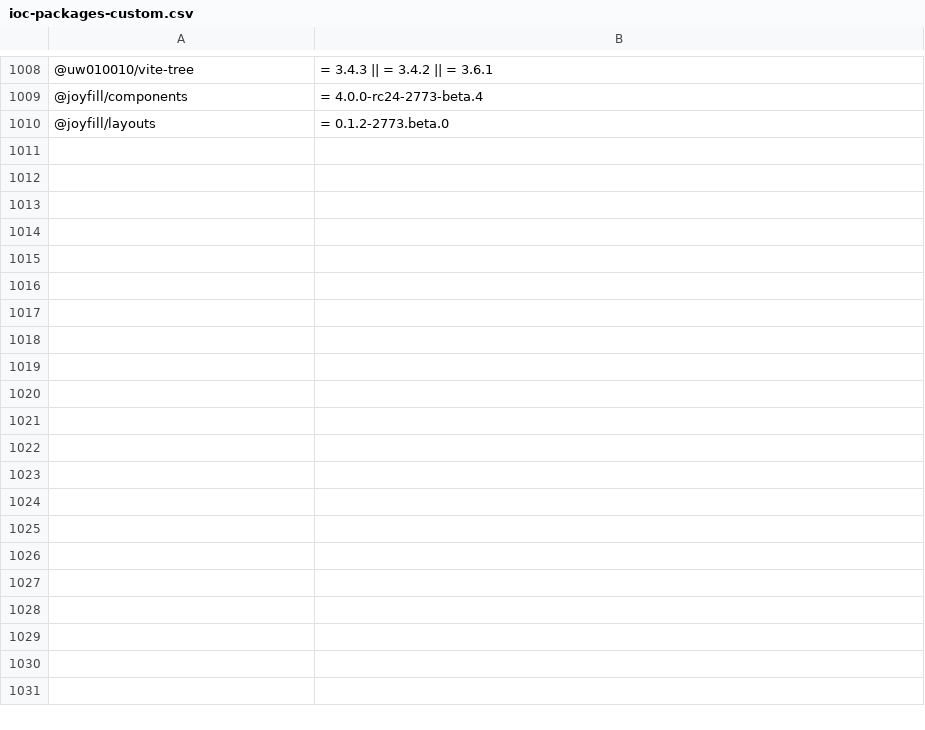
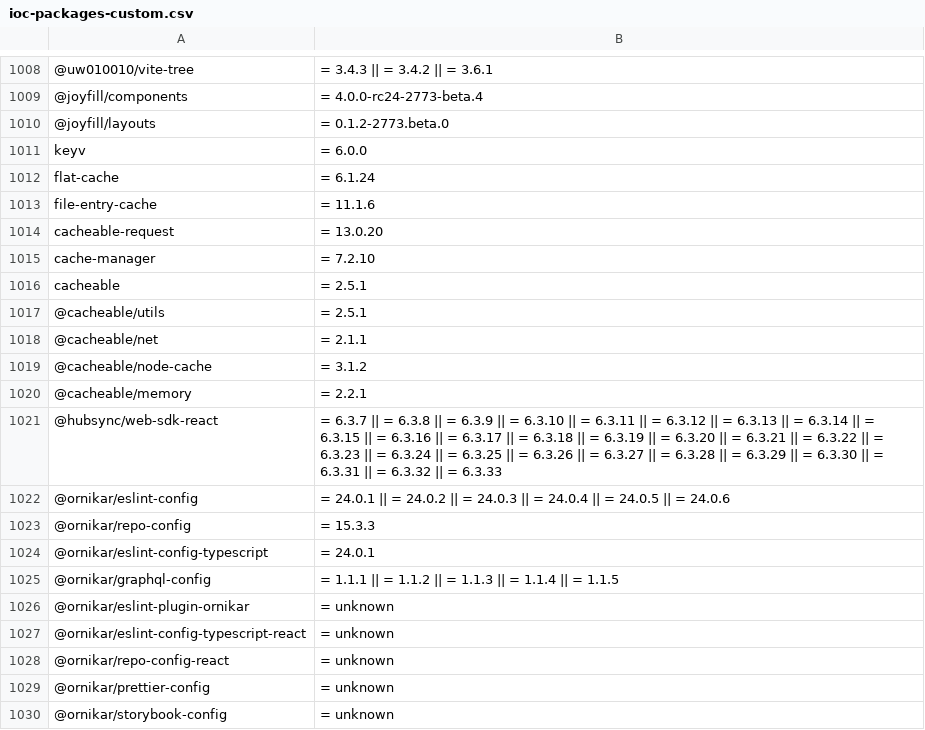
Before and after one commit to L1ghtn1ng/Shai-Hulud-Scanner, a CSV file: resources/ioc-packages-custom.csv, drawn as a sheet; only a part is shown, gaps mark what is left out; the diff covers the shown part only; the diff names each change by its address in the sheet, - before the commit and + after, or states it on an @@ line.

Commit message:
add keyv ioc

```diff
--- a/resources/ioc-packages-custom.csv
+++ b/resources/ioc-packages-custom.csv
+row 1011: keyv | = 6.0.0
+row 1012: flat-cache | = 6.1.24
+row 1013: file-entry-cache | = 11.1.6
+row 1014: cacheable-request | = 13.0.20
+row 1015: cache-manager | = 7.2.10
+row 1016: cacheable | = 2.5.1
+row 1017: @cacheable/utils | = 2.5.1
+row 1018: @cacheable/net | = 2.1.1
+row 1019: @cacheable/node-cache | = 3.1.2
+row 1020: @cacheable/memory | = 2.2.1
+row 1021: @hubsync/web-sdk-react | = 6.3.7 || = 6.3.8 || = 6.3.9 || = 6.3.10 || = 6.3.11 || = 6.3.12 || = 6.3.13 || = 6.3.14 || = 6.3.15 || = 6.3.16 || = 6.3.17 || = 6.3.18 || = 6.3.19 || = 6.3.20 || = 6.3.21 || = 6.3.22 || = 6.3.23 || = 6.3.24 || = 6.3.25 || = 6.3.26 || = 6.3.27 || = 6.3.28 || = 6.3.29 || = 6.3.30 || = 6.3.31 || = 6.3.32 || = 6.3.33
+row 1022: @ornikar/eslint-config | = 24.0.1 || = 24.0.2 || = 24.0.3 || = 24.0.4 || = 24.0.5 || = 24.0.6
+row 1023: @ornikar/repo-config | = 15.3.3
+row 1024: @ornikar/eslint-config-typescript | = 24.0.1
+row 1025: @ornikar/graphql-config | = 1.1.1 || = 1.1.2 || = 1.1.3 || = 1.1.4 || = 1.1.5
+row 1026: @ornikar/eslint-plugin-ornikar | = unknown
+row 1027: @ornikar/eslint-config-typescript-react | = unknown
+row 1028: @ornikar/repo-config-react | = unknown
+row 1029: @ornikar/prettier-config | = unknown
+row 1030: @ornikar/storybook-config | = unknown
```
Also changed, not shown: 47 added rows elsewhere in this file.
